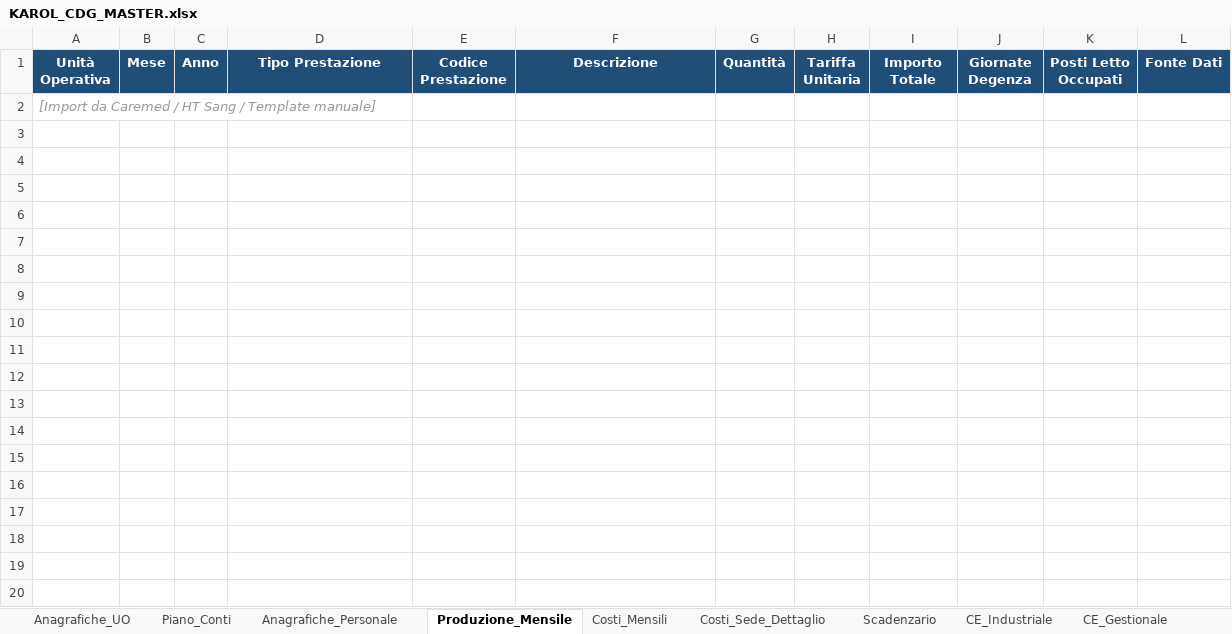
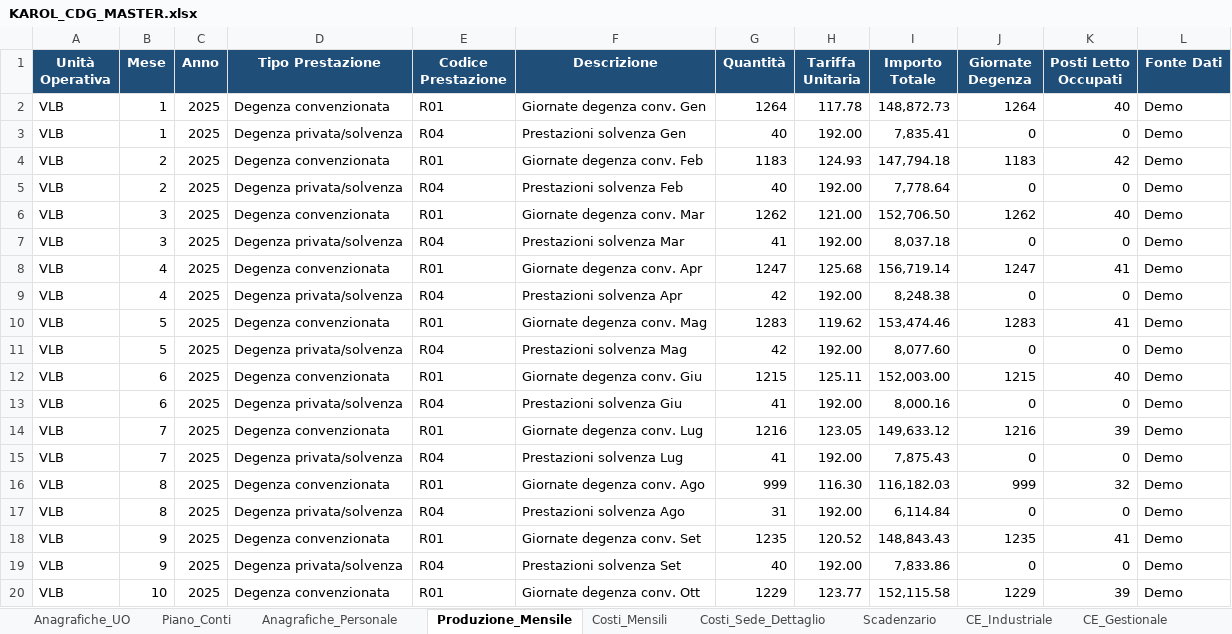
Before and after one commit to fpcarnevale-controller/Karol-cruscotto-sicilia, an Excel workbook: dati/KAROL_CDG_MASTER.xlsx, sheet Produzione_Mensile, drawn as a sheet; only a part is shown; values as stored, in another font and other column widths than the file's, no borders; removed rows and columns are numbered as before the commit, all else as after; the diff covers the shown part only; the diff names each change by its address in the sheet, - before the commit and + after, or states it on an @@ line.

```diff
--- a/dati/KAROL_CDG_MASTER.xlsx (sheet Produzione_Mensile)
+++ b/dati/KAROL_CDG_MASTER.xlsx (sheet Produzione_Mensile)
-row 2: [Import da Caremed / HT Sang / Template manuale]
+row 2: VLB | 1 | 2025 | Degenza convenzionata | R01 | Giornate degenza conv. Gen | 1264 | 117.78 | 148,872.73 | 1264 | 40 | Demo
+row 3: VLB | 1 | 2025 | Degenza privata/solvenza | R04 | Prestazioni solvenza Gen | 40 | 192.00 | 7,835.41 | 0 | 0 | Demo
+row 4: VLB | 2 | 2025 | Degenza convenzionata | R01 | Giornate degenza conv. Feb | 1183 | 124.93 | 147,794.18 | 1183 | 42 | Demo
+row 5: VLB | 2 | 2025 | Degenza privata/solvenza | R04 | Prestazioni solvenza Feb | 40 | 192.00 | 7,778.64 | 0 | 0 | Demo
+row 6: VLB | 3 | 2025 | Degenza convenzionata | R01 | Giornate degenza conv. Mar | 1262 | 121.00 | 152,706.50 | 1262 | 40 | Demo
+row 7: VLB | 3 | 2025 | Degenza privata/solvenza | R04 | Prestazioni solvenza Mar | 41 | 192.00 | 8,037.18 | 0 | 0 | Demo
+row 8: VLB | 4 | 2025 | Degenza convenzionata | R01 | Giornate degenza conv. Apr | 1247 | 125.68 | 156,719.14 | 1247 | 41 | Demo
+row 9: VLB | 4 | 2025 | Degenza privata/solvenza | R04 | Prestazioni solvenza Apr | 42 | 192.00 | 8,248.38 | 0 | 0 | Demo
+row 10: VLB | 5 | 2025 | Degenza convenzionata | R01 | Giornate degenza conv. Mag | 1283 | 119.62 | 153,474.46 | 1283 | 41 | Demo
+row 11: VLB | 5 | 2025 | Degenza privata/solvenza | R04 | Prestazioni solvenza Mag | 42 | 192.00 | 8,077.60 | 0 | 0 | Demo
+row 12: VLB | 6 | 2025 | Degenza convenzionata | R01 | Giornate degenza conv. Giu | 1215 | 125.11 | 152,003.00 | 1215 | 40 | Demo
+row 13: VLB | 6 | 2025 | Degenza privata/solvenza | R04 | Prestazioni solvenza Giu | 41 | 192.00 | 8,000.16 | 0 | 0 | Demo
+row 14: VLB | 7 | 2025 | Degenza convenzionata | R01 | Giornate degenza conv. Lug | 1216 | 123.05 | 149,633.12 | 1216 | 39 | Demo
+row 15: VLB | 7 | 2025 | Degenza privata/solvenza | R04 | Prestazioni solvenza Lug | 41 | 192.00 | 7,875.43 | 0 | 0 | Demo
+row 16: VLB | 8 | 2025 | Degenza convenzionata | R01 | Giornate degenza conv. Ago | 999 | 116.30 | 116,182.03 | 999 | 32 | Demo
+row 17: VLB | 8 | 2025 | Degenza privata/solvenza | R04 | Prestazioni solvenza Ago | 31 | 192.00 | 6,114.84 | 0 | 0 | Demo
+row 18: VLB | 9 | 2025 | Degenza convenzionata | R01 | Giornate degenza conv. Set | 1235 | 120.52 | 148,843.43 | 1235 | 41 | Demo
+row 19: VLB | 9 | 2025 | Degenza privata/solvenza | R04 | Prestazioni solvenza Set | 40 | 192.00 | 7,833.86 | 0 | 0 | Demo
+row 20: VLB | 10 | 2025 | Degenza convenzionata | R01 | Giornate degenza conv. Ott | 1229 | 123.77 | 152,115.58 | 1229 | 39 | Demo
```
Also changed, not shown: 101 added rows elsewhere in this sheet, sheet Anagrafiche_Personale, sheet Costi_Mensili, sheet Scadenzario, sheet Driver_Allocazione, sheet Costi_Sede_Dettaglio, 2 other files.
